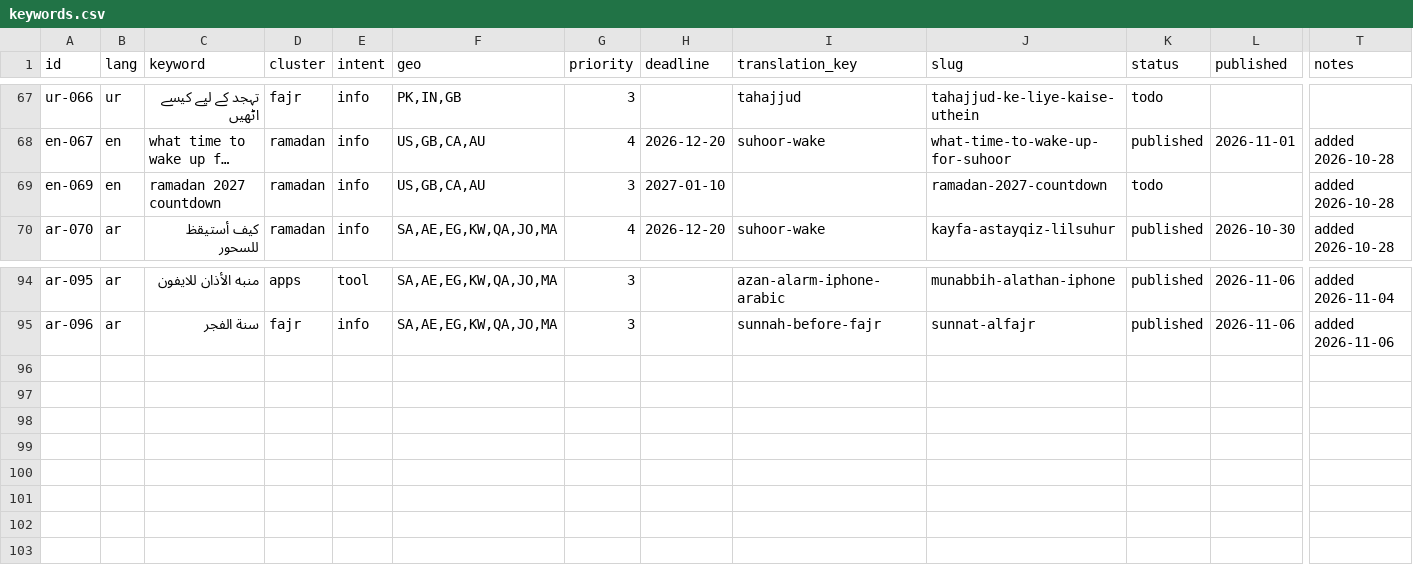
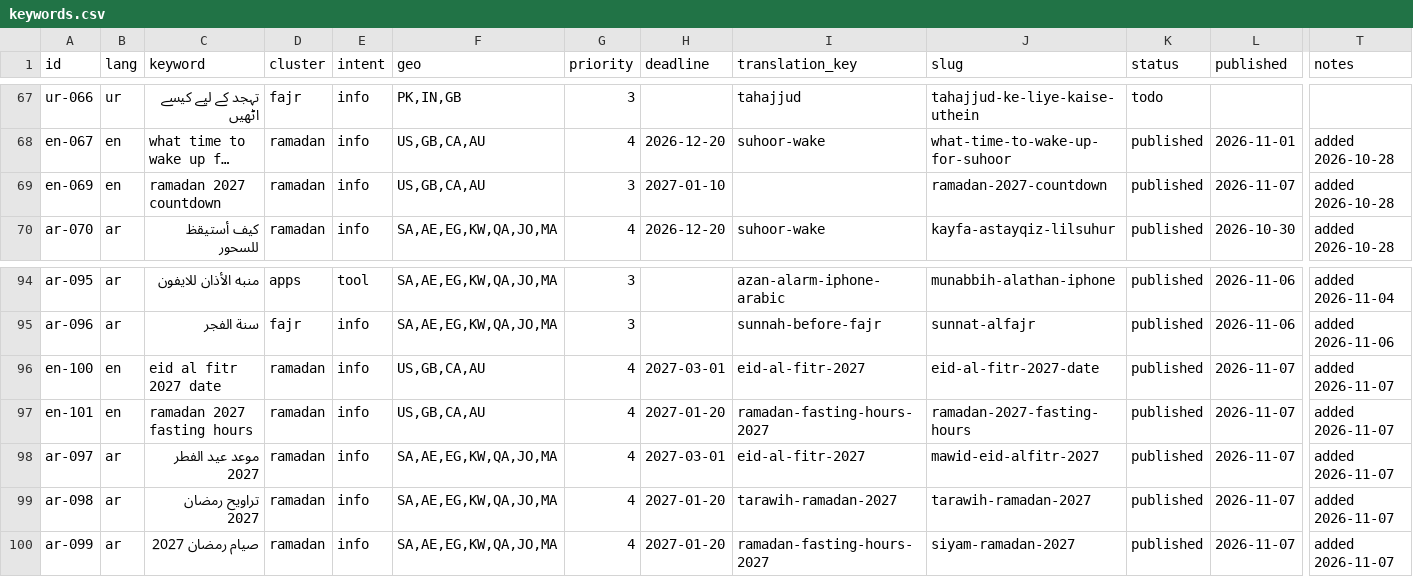
Before and after one commit to theomtripathi/salahalarm, a CSV file: website/seo/data/keywords.csv, drawn as a sheet; only a part is shown, gaps mark what is left out; long unchanged cells end in …; rows hold the shown columns only; the diff names each change by its address in the sheet, - before the commit and + after, or states it on an @@ line.

```diff
--- a/website/seo/data/keywords.csv
+++ b/website/seo/data/keywords.csv
-K69 (status): todo
+K69 (status): published
-L69 (published): (empty)
+L69 (published): 2026-11-07
+row 96: en-100 | en | eid al fitr 2027 date | ramadan | info | US,GB,CA,AU | 4 | 2027-03-01 | eid-al-fitr-2027 | eid-al-fitr-2027-date | published | 2026-11-07 | added 2026-11-07
+row 97: en-101 | en | ramadan 2027 fasting hours | ramadan | info | US,GB,CA,AU | 4 | 2027-01-20 | ramadan-fasting-hours-2027 | ramadan-2027-fasting-hours | published | 2026-11-07 | added 2026-11-07
+row 98: ar-097 | ar | موعد عيد الفطر 2027 | ramadan | info | SA,AE,EG,KW,QA,JO,MA | 4 | 2027-03-01 | eid-al-fitr-2027 | mawid-eid-alfitr-2027 | published | 2026-11-07 | added 2026-11-07
+row 99: ar-098 | ar | تراويح رمضان 2027 | ramadan | info | SA,AE,EG,KW,QA,JO,MA | 4 | 2027-01-20 | tarawih-ramadan-2027 | tarawih-ramadan-2027 | published | 2026-11-07 | added 2026-11-07
+row 100: ar-099 | ar | صيام رمضان 2027 | ramadan | info | SA,AE,EG,KW,QA,JO,MA | 4 | 2027-01-20 | ramadan-fasting-hours-2027 | siyam-ramadan-2027 | published | 2026-11-07 | added 2026-11-07
```
Also changed, not shown: 6 other files.
